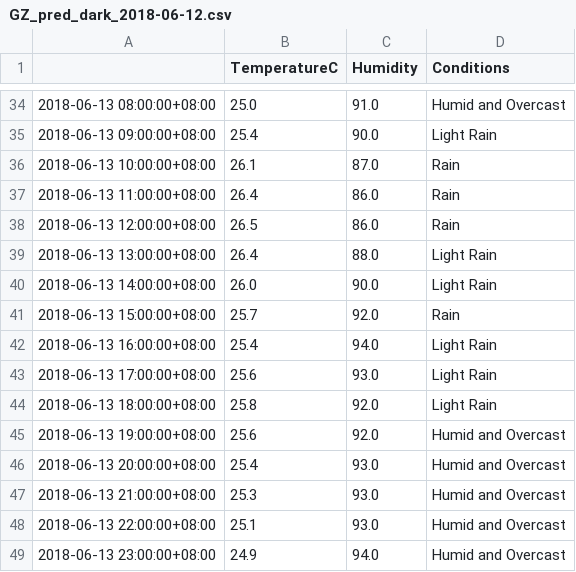
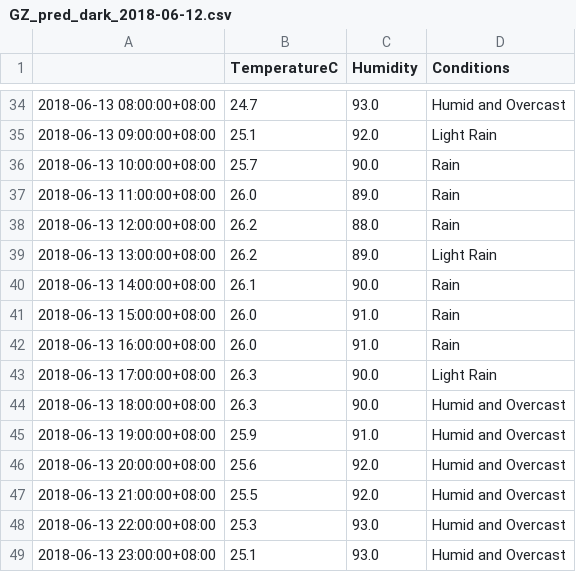
Before and after one commit to leonardmac0614/update_realtime, a CSV file: predict_files/GZ_pred_dark_2018-06-12.csv, drawn as a sheet; only a part is shown, gaps mark what is left out; the diff covers the shown part only.

```diff
--- a/predict_files/GZ_pred_dark_2018-06-12.csv
+++ b/predict_files/GZ_pred_dark_2018-06-12.csv
@@ -34,16 +34,16 @@
-2018-06-13 08:00:00+08:00,25.0,91.0,Humid and Overcast
-2018-06-13 09:00:00+08:00,25.4,90.0,Light Rain
-2018-06-13 10:00:00+08:00,26.1,87.0,Rain
-2018-06-13 11:00:00+08:00,26.4,86.0,Rain
-2018-06-13 12:00:00+08:00,26.5,86.0,Rain
-2018-06-13 13:00:00+08:00,26.4,88.0,Light Rain
-2018-06-13 14:00:00+08:00,26.0,90.0,Light Rain
-2018-06-13 15:00:00+08:00,25.7,92.0,Rain
-2018-06-13 16:00:00+08:00,25.4,94.0,Light Rain
-2018-06-13 17:00:00+08:00,25.6,93.0,Light Rain
-2018-06-13 18:00:00+08:00,25.8,92.0,Light Rain
-2018-06-13 19:00:00+08:00,25.6,92.0,Humid and Overcast
-2018-06-13 20:00:00+08:00,25.4,93.0,Humid and Overcast
-2018-06-13 21:00:00+08:00,25.3,93.0,Humid and Overcast
-2018-06-13 22:00:00+08:00,25.1,93.0,Humid and Overcast
-2018-06-13 23:00:00+08:00,24.9,94.0,Humid and Overcast
+2018-06-13 08:00:00+08:00,24.7,93.0,Humid and Overcast
+2018-06-13 09:00:00+08:00,25.1,92.0,Light Rain
+2018-06-13 10:00:00+08:00,25.7,90.0,Rain
+2018-06-13 11:00:00+08:00,26.0,89.0,Rain
+2018-06-13 12:00:00+08:00,26.2,88.0,Rain
+2018-06-13 13:00:00+08:00,26.2,89.0,Light Rain
+2018-06-13 14:00:00+08:00,26.1,90.0,Rain
+2018-06-13 15:00:00+08:00,26.0,91.0,Rain
+2018-06-13 16:00:00+08:00,26.0,91.0,Rain
+2018-06-13 17:00:00+08:00,26.3,90.0,Light Rain
+2018-06-13 18:00:00+08:00,26.3,90.0,Humid and Overcast
+2018-06-13 19:00:00+08:00,25.9,91.0,Humid and Overcast
+2018-06-13 20:00:00+08:00,25.6,92.0,Humid and Overcast
+2018-06-13 21:00:00+08:00,25.5,92.0,Humid and Overcast
+2018-06-13 22:00:00+08:00,25.3,93.0,Humid and Overcast
+2018-06-13 23:00:00+08:00,25.1,93.0,Humid and Overcast
```
Also changed, not shown: 32 edited cells elsewhere in this file, GZ_his_dark.csv.
